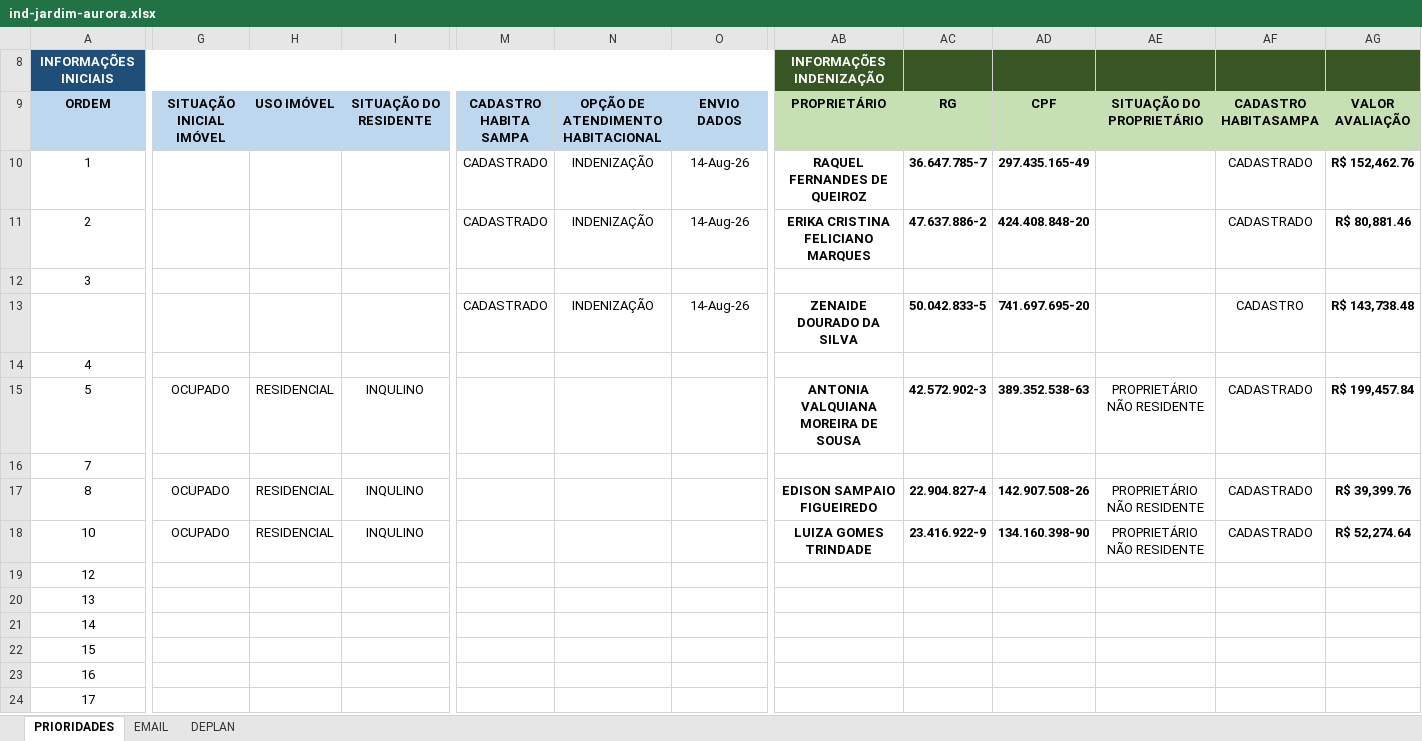
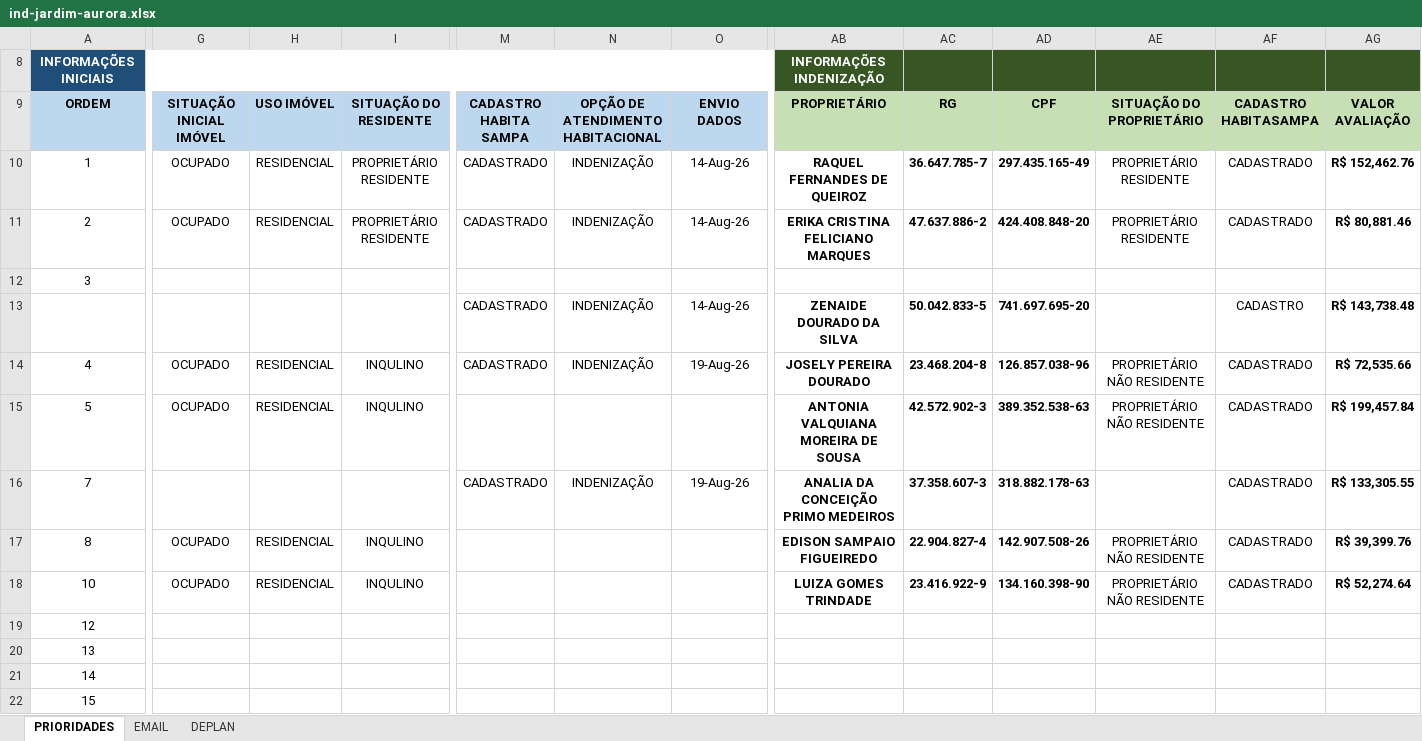
Before and after one commit to secretariahabitacao/painel-cts-habitacao, an Excel workbook: ind-jardim-aurora.xlsx, sheet PRIORIDADES, drawn as a sheet; only a part is shown, gaps mark what is left out; the shorter side is filled out with more unchanged rows; values as stored, in another font and other column widths than the file's, no borders; conditional formats not drawn; the diff covers the shown part only; the diff names each change by its address in the sheet, - before the commit and + after, or states it on an @@ line.

Commit message:
Sync: ind-jardim-aurora.xlsx - 19/08/2026 15:50

```diff
--- a/ind-jardim-aurora.xlsx (sheet PRIORIDADES)
+++ b/ind-jardim-aurora.xlsx (sheet PRIORIDADES)
-G10:G11 (SITUAÇÃO INICIAL IMÓVEL): (empty)
+G10:G11 (SITUAÇÃO INICIAL IMÓVEL): OCUPADO
-H10:H11 (USO IMÓVEL): (empty)
+H10:H11 (USO IMÓVEL): RESIDENCIAL
-I10:I11 (SITUAÇÃO DO RESIDENTE): (empty)
+I10:I11 (SITUAÇÃO DO RESIDENTE): PROPRIETÁRIO RESIDENTE
-AE10:AE11 (SITUAÇÃO DO PROPRIETÁRIO): (empty)
+AE10:AE11 (SITUAÇÃO DO PROPRIETÁRIO): PROPRIETÁRIO RESIDENTE
-G14 (SITUAÇÃO INICIAL IMÓVEL): (empty)
+G14 (SITUAÇÃO INICIAL IMÓVEL): OCUPADO
-H14 (USO IMÓVEL): (empty)
+H14 (USO IMÓVEL): RESIDENCIAL
-I14 (SITUAÇÃO DO RESIDENTE): (empty)
+I14 (SITUAÇÃO DO RESIDENTE): INQULINO
-M14 (CADASTRO HABITA SAMPA): (empty)
+M14 (CADASTRO HABITA SAMPA): CADASTRADO
-N14: (empty)
+N14: INDENIZAÇÃO
-O14 (ENVIO DADOS): (empty)
+O14 (ENVIO DADOS): 19-Aug-26
-AB14 (PROPRIETÁRIO): (empty)
+AB14 (PROPRIETÁRIO): JOSELY PEREIRA DOURADO
-AC14 (RG): (empty)
+AC14 (RG): 23.468.204-8
-AD14 (CPF): (empty)
+AD14 (CPF): 126.857.038-96
-AE14 (SITUAÇÃO DO PROPRIETÁRIO): (empty)
+AE14 (SITUAÇÃO DO PROPRIETÁRIO): PROPRIETÁRIO NÃO RESIDENTE
-AF14 (CADASTRO HABITASAMPA): (empty)
+AF14 (CADASTRO HABITASAMPA): CADASTRADO
-AG14 (VALOR AVALIAÇÃO): (empty)
+AG14 (VALOR AVALIAÇÃO): R$ 72,535.66
-M16 (CADASTRO HABITA SAMPA): (empty)
+M16 (CADASTRO HABITA SAMPA): CADASTRADO
-N16: (empty)
+N16: INDENIZAÇÃO
-O16 (ENVIO DADOS): (empty)
+O16 (ENVIO DADOS): 19-Aug-26
-AB16 (PROPRIETÁRIO): (empty)
+AB16 (PROPRIETÁRIO): ANALIA DA CONCEIÇÃO PRIMO MEDEIROS
-AC16 (RG): (empty)
+AC16 (RG): 37.358.607-3
-AD16 (CPF): (empty)
+AD16 (CPF): 318.882.178-63
-AF16 (CADASTRO HABITASAMPA): (empty)
+AF16 (CADASTRO HABITASAMPA): CADASTRADO
-AG16 (VALOR AVALIAÇÃO): (empty)
+AG16 (VALOR AVALIAÇÃO): R$ 133,305.55
```
Also changed, not shown: 20 edited cells elsewhere in this sheet.
